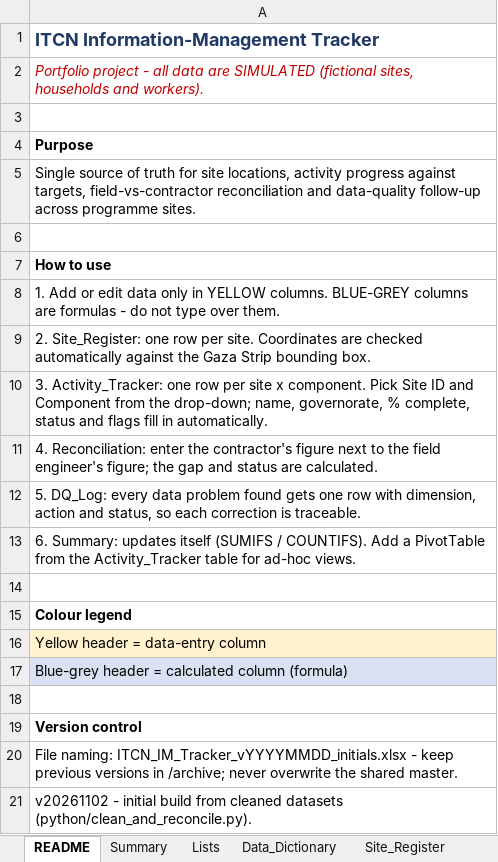
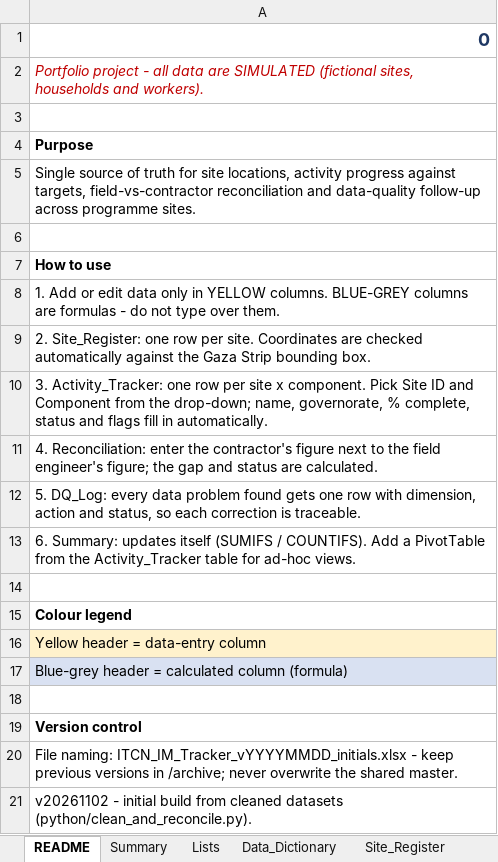
Before and after one commit to ahmedjalambo-dev/humanitarian-im-portfolio, an Excel workbook: excel/ITCN_IM_Tracker.xlsx, sheet README, drawn as a sheet; values as stored, in another font and other column widths than the file's, no borders; the diff names each change by its address in the sheet, - before the commit and + after, or states it on an @@ line.

```diff
--- a/excel/ITCN_IM_Tracker.xlsx (sheet README)
+++ b/excel/ITCN_IM_Tracker.xlsx (sheet README)
-A1: ITCN Information-Management Tracker
+A1: 0
```
Also changed, not shown: sheet Activity_Tracker, sheet Summary, other sheet tabs, charts or pictures.
